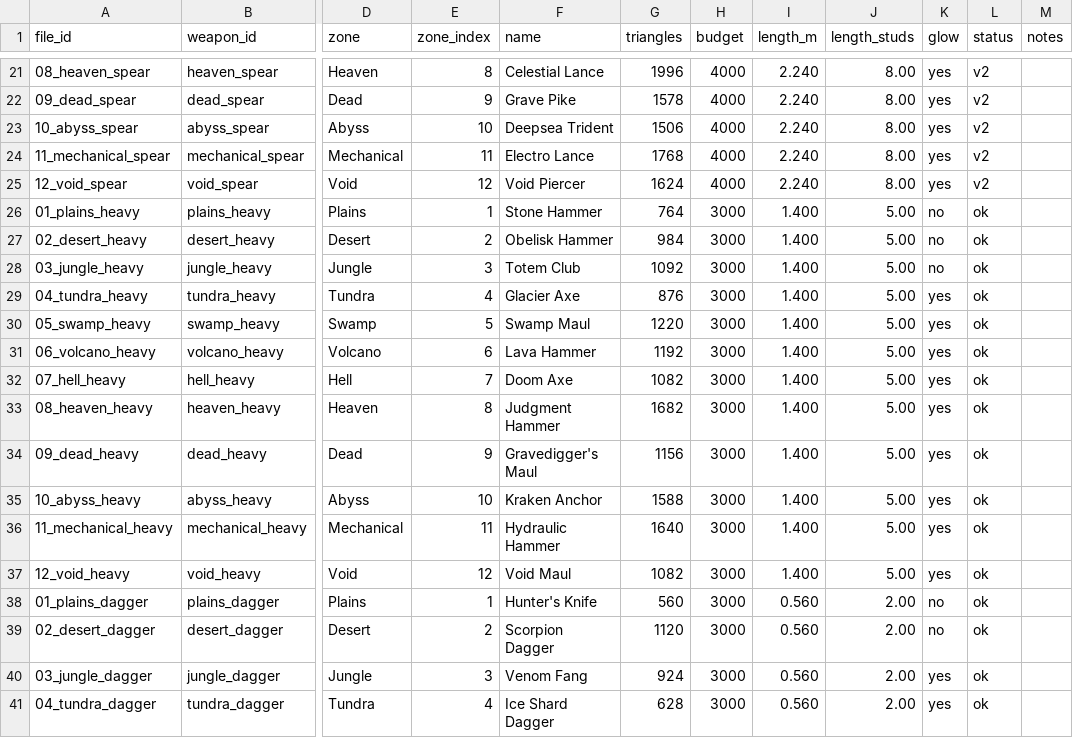
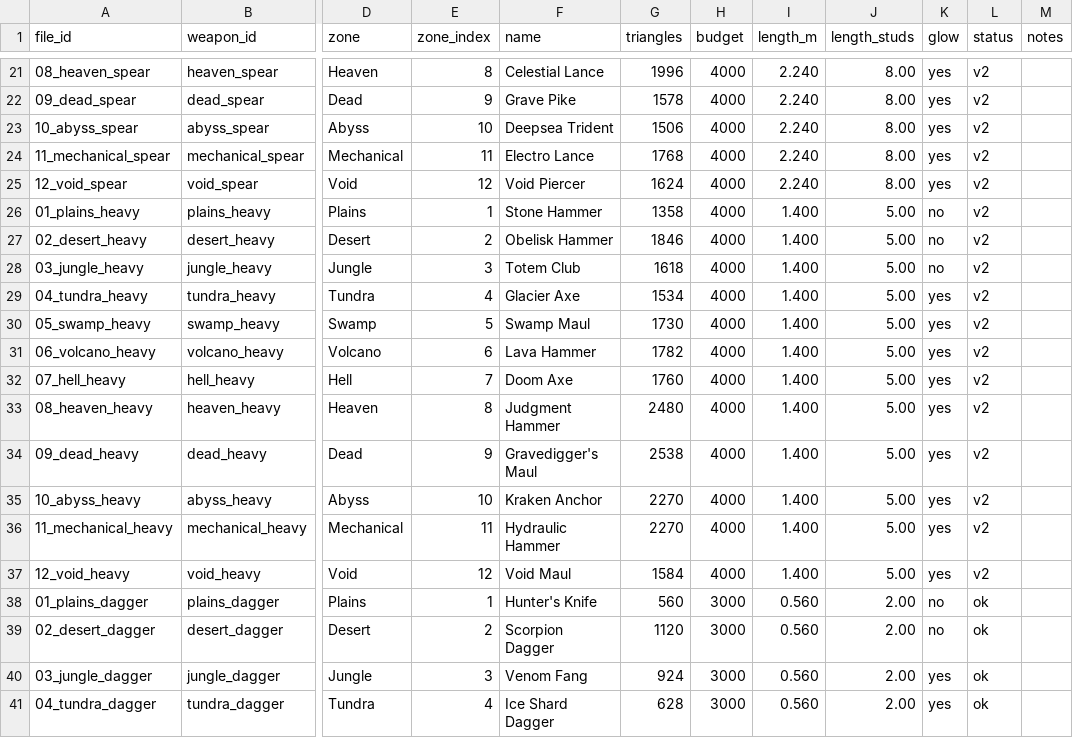
Before and after one commit to Miieski/Fight-Your-Destiny, a CSV file: Blender/Weapons/weapons_manifest.csv, drawn as a sheet; only a part is shown, gaps mark what is left out; the diff names each change by its address in the sheet, - before the commit and + after, or states it on an @@ line.

```diff
--- a/Blender/Weapons/weapons_manifest.csv
+++ b/Blender/Weapons/weapons_manifest.csv
-G26 (triangles): 764
+G26 (triangles): 1358
-H26:H37 (budget): 3000
+H26:H37 (budget): 4000
-L26:L37 (status): ok
+L26:L37 (status): v2
-G27 (triangles): 984
+G27 (triangles): 1846
-G28 (triangles): 1092
+G28 (triangles): 1618
-G29 (triangles): 876
+G29 (triangles): 1534
-G30 (triangles): 1220
+G30 (triangles): 1730
-G31 (triangles): 1192
+G31 (triangles): 1782
-G32 (triangles): 1082
+G32 (triangles): 1760
-G33 (triangles): 1682
+G33 (triangles): 2480
-G34 (triangles): 1156
+G34 (triangles): 2538
-G35 (triangles): 1588
+G35 (triangles): 2270
-G36 (triangles): 1640
+G36 (triangles): 2270
-G37 (triangles): 1082
+G37 (triangles): 1584
```
Also changed, not shown: 52 other files.
